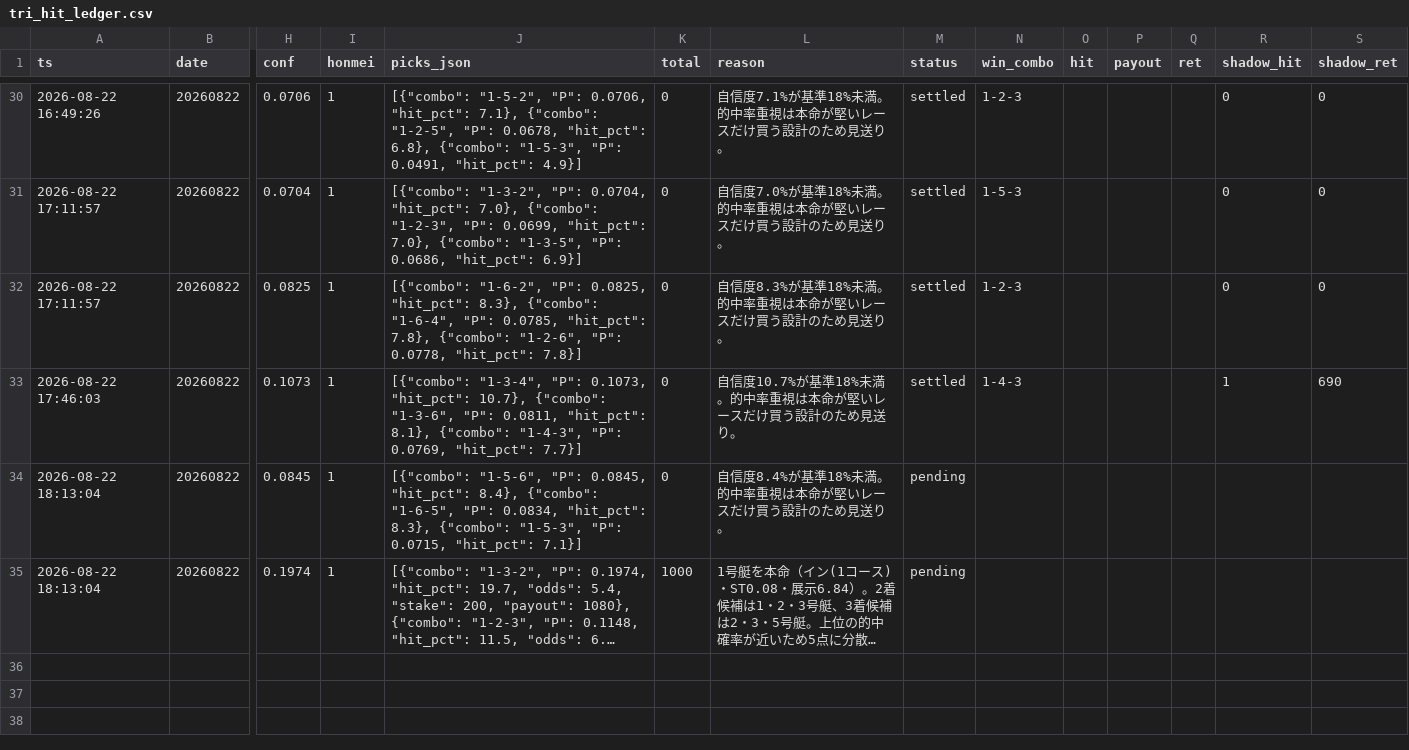
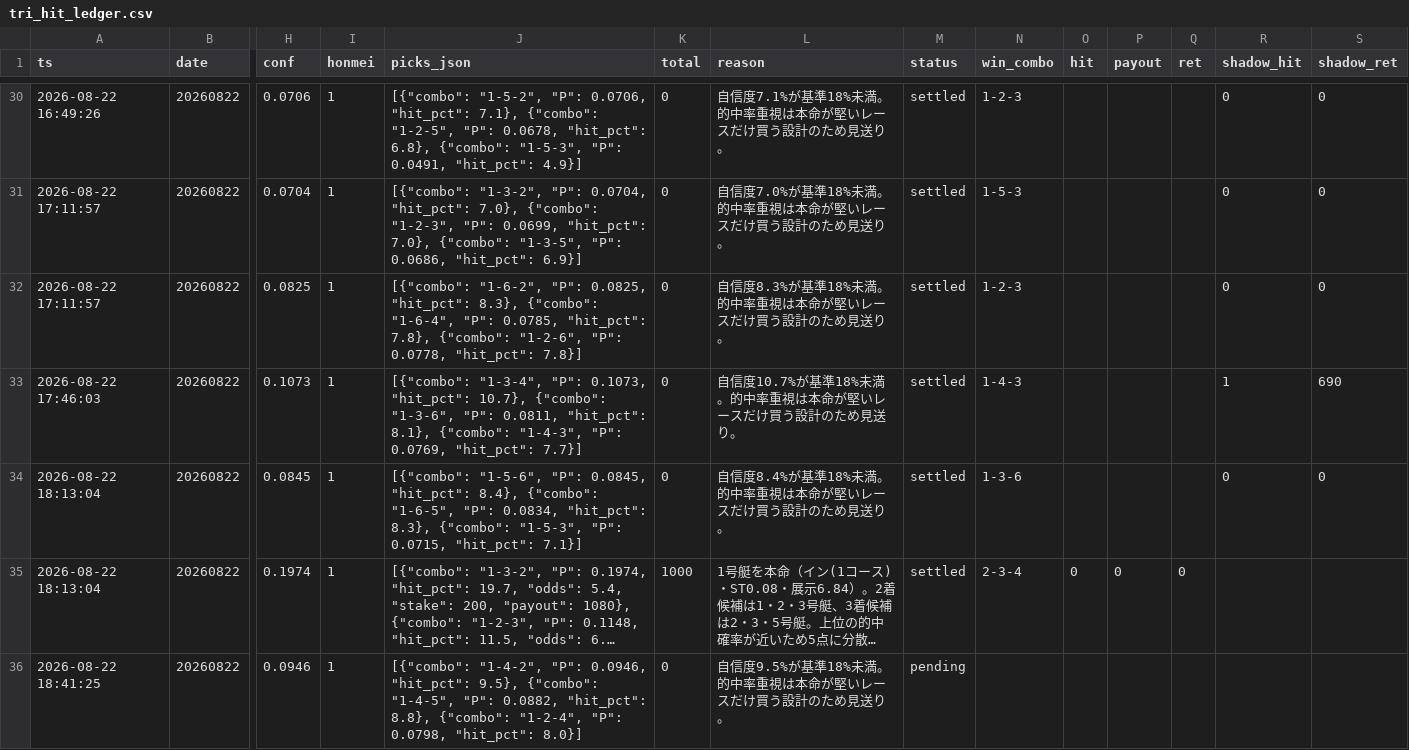
Before and after one commit to fujita-maker/boat-race-ai, a CSV file: data/tri_hit_ledger.csv, drawn as a sheet; only a part is shown, gaps mark what is left out; long unchanged cells end in …; rows hold the shown columns only; the diff names each change by its address in the sheet, - before the commit and + after, or states it on an @@ line.

```diff
--- a/data/tri_hit_ledger.csv
+++ b/data/tri_hit_ledger.csv
-M34:M35 (status): pending
+M34:M35 (status): settled
-N34 (win_combo): (empty)
+N34 (win_combo): 1-3-6
-R34 (shadow_hit): (empty)
+R34 (shadow_hit): 0
-S34 (shadow_ret): (empty)
+S34 (shadow_ret): 0
-N35 (win_combo): (empty)
+N35 (win_combo): 2-3-4
-O35 (hit): (empty)
+O35 (hit): 0
-P35 (payout): (empty)
+P35 (payout): 0
-Q35 (ret): (empty)
+Q35 (ret): 0
+row 36: 2026-08-22 18:41:25 | 20260822 | 0.0946 | 1 | [{"combo": "1-4-2", "P": 0.0946, "hit_pct": 9.5}, {"combo": "1-4-5", "P": 0.0882, "hit_pct": 8.8}, {"combo": "1-2-4", "P": 0.0798, "hit_pct": 8.0}] | 0 | 自信度9.5%が基準18%未満。的中率重視は本命が堅いレースだけ買う設計のため見送り。 | pending
```
